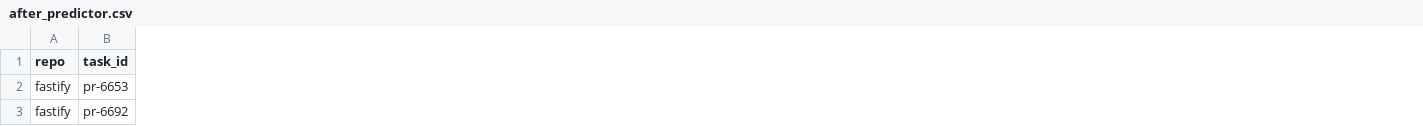
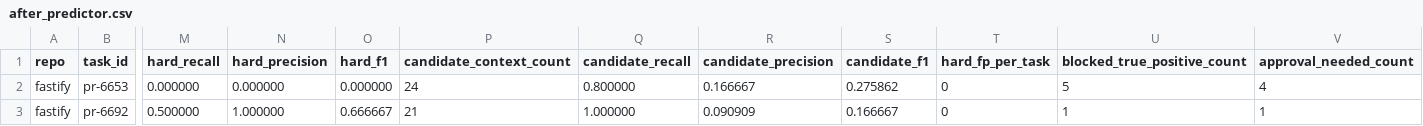
Before and after one commit to SSKYAJI/ACG, a CSV file: experiments/real_repos/graph_expansion_eval/after_predictor.csv, drawn as a sheet; only a part is shown, gaps mark what is left out; the diff covers the shown part only; the diff names each change by its address in the sheet, - before the commit and + after, or states it on an @@ line.

```diff
--- a/experiments/real_repos/graph_expansion_eval/after_predictor.csv
+++ b/experiments/real_repos/graph_expansion_eval/after_predictor.csv
+column M (hard_recall), rows 2-3: 0.000000 | 0.500000
+column N (hard_precision), rows 2-3: 0.000000 | 1.000000
+column O (hard_f1), rows 2-3: 0.000000 | 0.666667
+column P (candidate_context_count), rows 2-3: 24 | 21
+column Q (candidate_recall), rows 2-3: 0.800000 | 1.000000
+column R (candidate_precision), rows 2-3: 0.166667 | 0.090909
+column S (candidate_f1), rows 2-3: 0.275862 | 0.166667
+column T (hard_fp_per_task), rows 2-3: 0 | 0
+column U (blocked_true_positive_count), rows 2-3: 5 | 1
+column V (approval_needed_count), rows 2-3: 4 | 1
```
Also changed, not shown: 6 added columns and 61 edited cells elsewhere in this file, experiments/real_repos/graph_expansion_eval/before_predictor.csv, experiments/real_repos/graph_expansion_eval/predictor_diff.csv, 57 other files.
